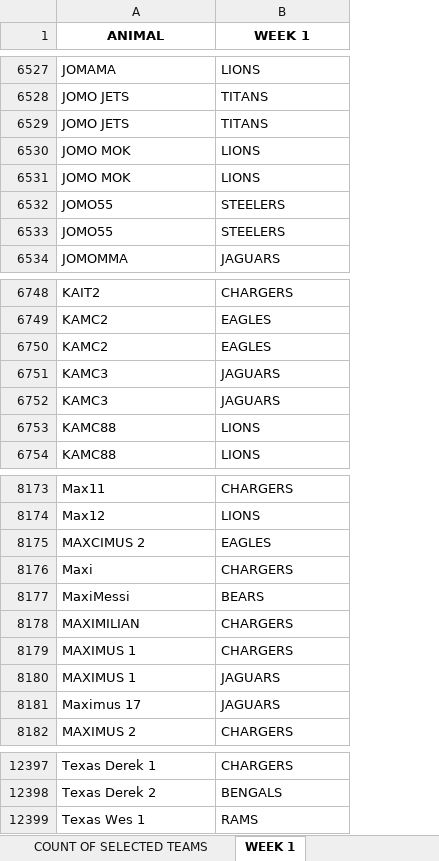
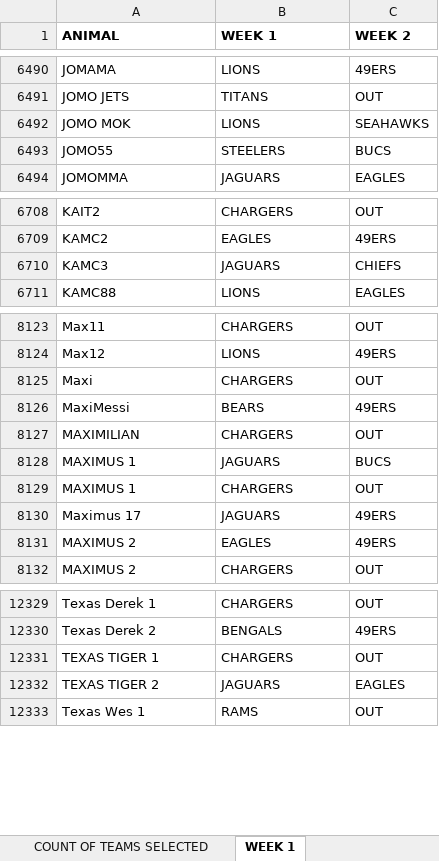
Before and after one commit to mattharding23/survivor-lms, an Excel workbook: data/2026/lms/WEEKLY PICKS.xlsx, sheet WEEK 1, drawn as a sheet; only a part is shown, gaps mark what is left out; values as stored, in another font and other column widths than the file's, no borders; removed rows and columns are numbered as before the commit, all else as after; the diff covers the shown part only; the diff names each change by its address in the sheet, - before the commit and + after, or states it on an @@ line.

```diff
--- a/data/2026/lms/WEEKLY PICKS.xlsx (sheet WEEK 1)
+++ b/data/2026/lms/WEEKLY PICKS.xlsx (sheet WEEK 1)
-sheet tab: COUNT OF SELECTED TEAMS
+sheet tab: COUNT OF TEAMS SELECTED
+column C (WEEK 2), rows 6490-6494: 49ERS | OUT | SEAHAWKS | BUCS | EAGLES; rows 6708-6711: OUT | 49ERS | CHIEFS | EAGLES; rows 8123-8128: OUT | 49ERS | OUT | 49ERS | OUT | BUCS; row 8130: 49ERS; row 8132: OUT; rows 12329-12330: OUT | 49ERS; row 12333: OUT
-A1:B1 alignment: center
+A1:B1 alignment: left
-row 6529: JOMO JETS | TITANS
-row 6531: JOMO MOK | LIONS
-row 6532: JOMO55 | STEELERS
-row 6750: KAMC2 | EAGLES
-row 6752: KAMC3 | JAGUARS
-row 6753: KAMC88 | LIONS
-row 8175: MAXCIMUS 2 | EAGLES
@@ row 8179 moved to row 8129: MAXIMUS 1 @@
+row 8131: MAXIMUS 2 | EAGLES | 49ERS
+row 12331: TEXAS TIGER 1 | CHARGERS | OUT
+row 12332: TEXAS TIGER 2 | JAGUARS | EAGLES
```
Also changed, not shown: 34 added rows, 106 removed rows, 43 moved rows and 41 edited cells elsewhere in this sheet.
